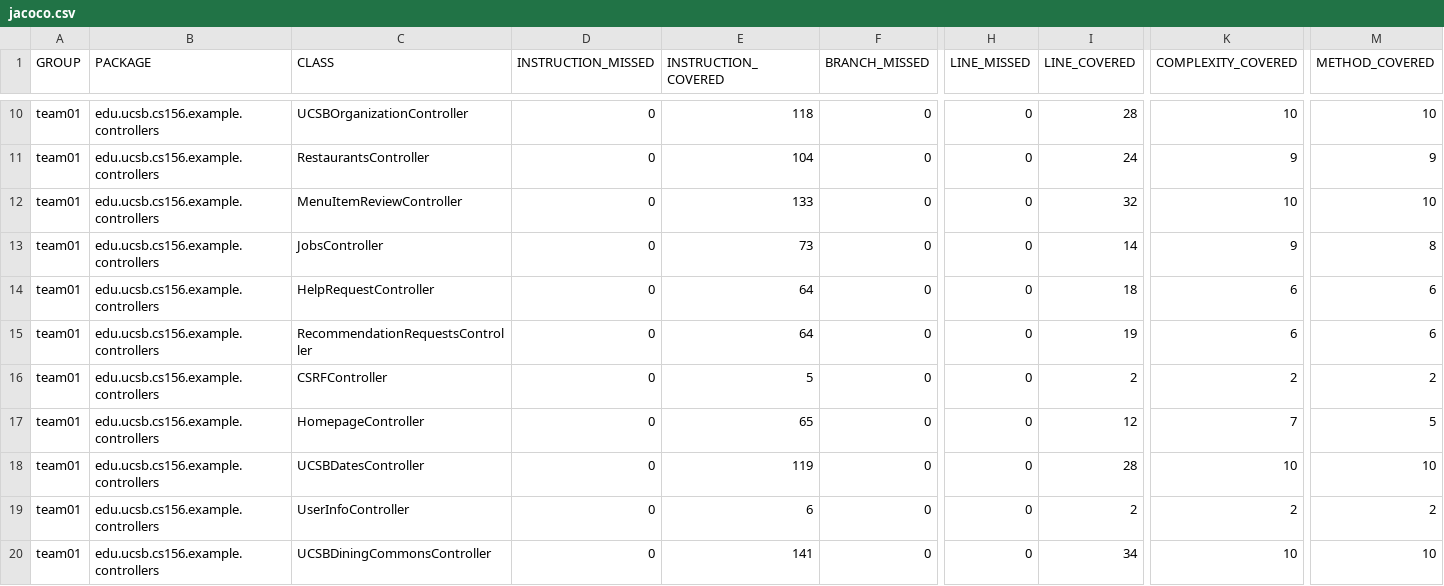
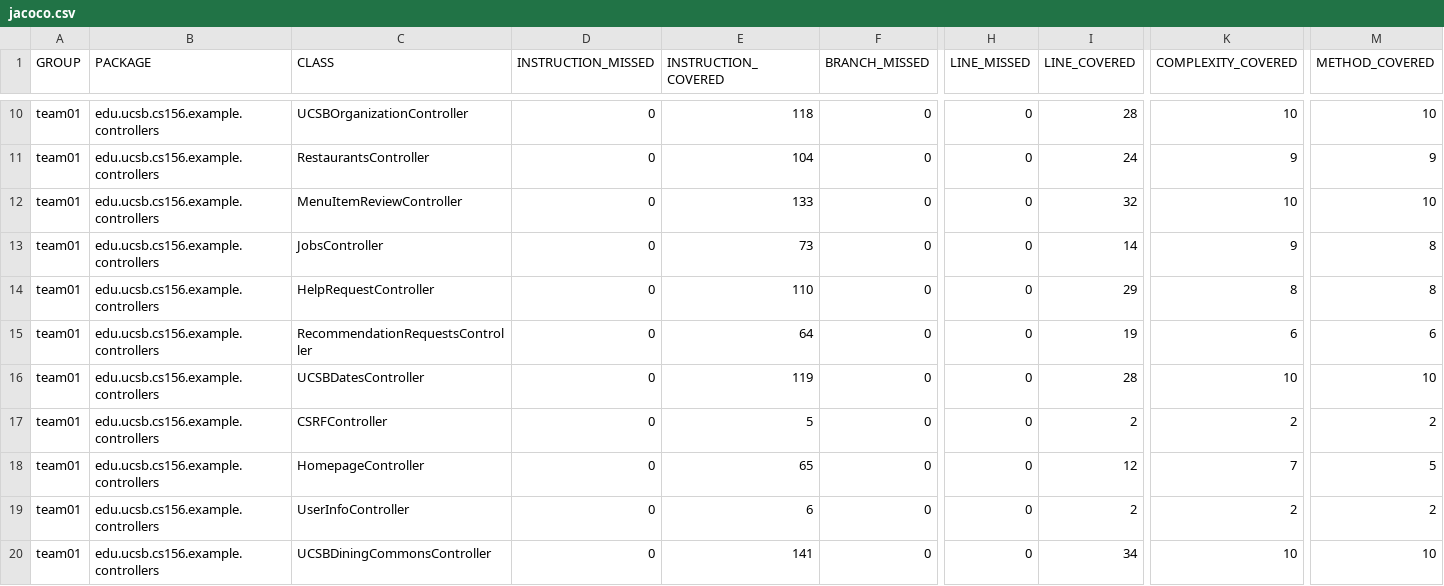
Before and after one commit to ucsb-cs156-f26/team01-f26-07, a CSV file: jacoco/jacoco.csv, drawn as a sheet; only a part is shown, gaps mark what is left out; the diff names each change by its address in the sheet, - before the commit and + after, or states it on an @@ line.

Commit message:
Deploying to gh-pages from @ ucsb-cs156-f26/team01-f26-07@56c2d9224cb86a0b84f558c9d739ab1d7a3465e6 🚀

```diff
--- a/jacoco/jacoco.csv
+++ b/jacoco/jacoco.csv
-E14 (INSTRUCTION_COVERED): 64
+E14 (INSTRUCTION_COVERED): 110
-I14 (LINE_COVERED): 18
+I14 (LINE_COVERED): 29
-K14 (COMPLEXITY_COVERED): 6
+K14 (COMPLEXITY_COVERED): 8
-M14 (METHOD_COVERED): 6
+M14 (METHOD_COVERED): 8
@@ row 18 moved to row 16: team01 @@
```
Also changed, not shown: 7 other files.
